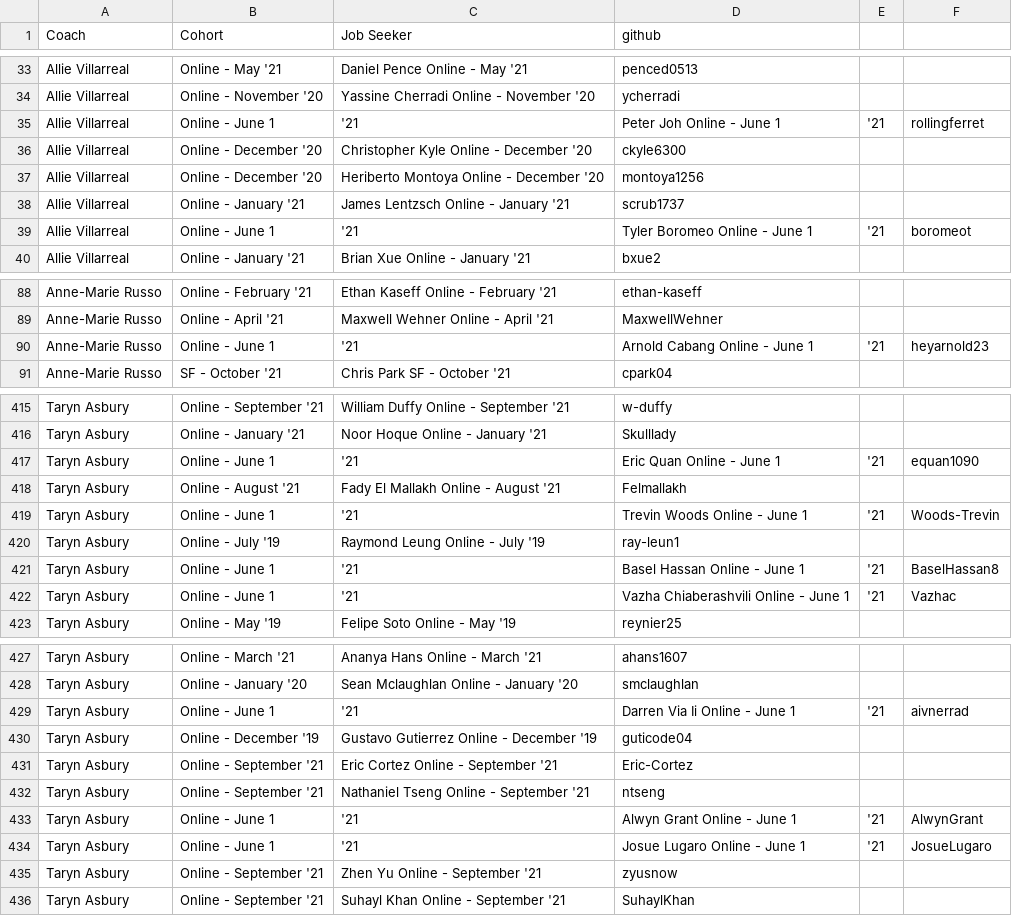
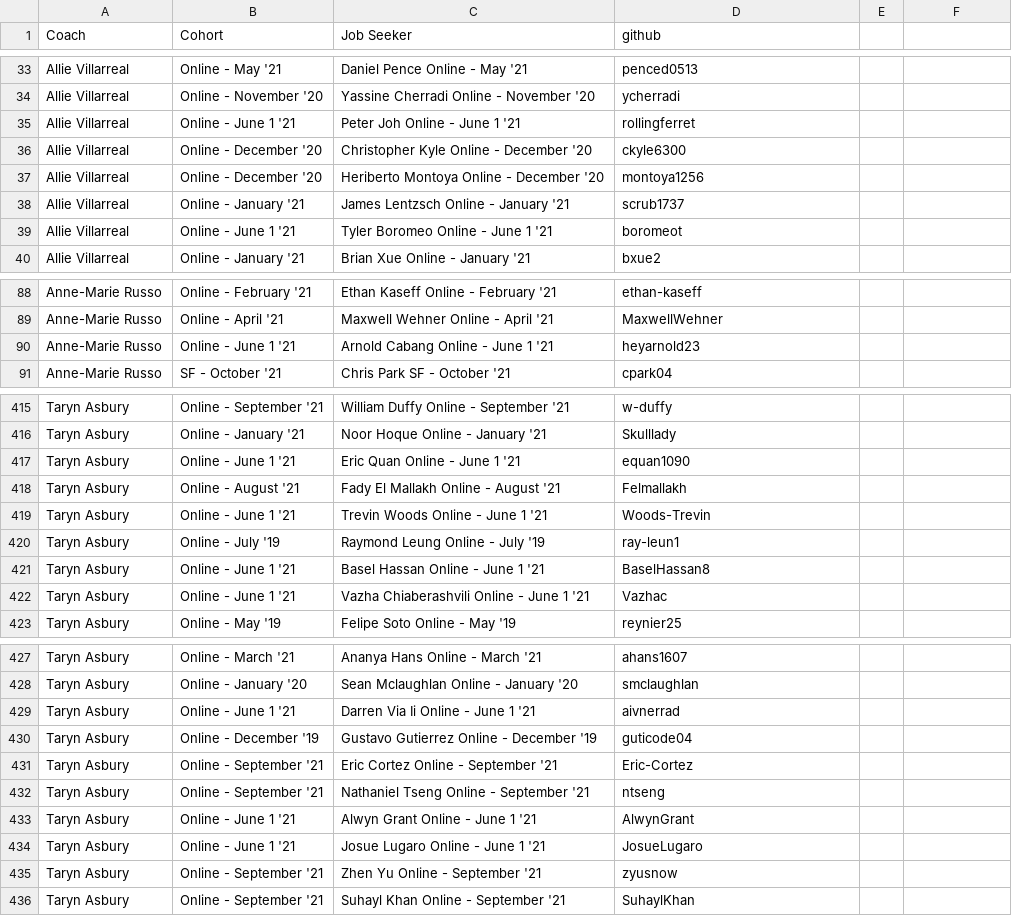
Before and after one commit to mlamarche77/Github-Calendar, a CSV file: static/github.csv, drawn as a sheet; only a part is shown, gaps mark what is left out; the diff covers the shown part only.

Commit message:
Update github.csv

```diff
--- a/static/github.csv
+++ b/static/github.csv
@@ -34,3 +34,3 @@ Allie Villarreal,Online - May '21,Daniel Pence     Online - May '21,penced0513
 Allie Villarreal,Online - November '20,Yassine Cherradi     Online - November '20,ycherradi
-Allie Villarreal,Online - June 1, '21,Peter Joh     Online - June 1, '21,rollingferret
+Allie Villarreal,Online - June 1 '21,Peter Joh     Online - June 1 '21,rollingferret
 Allie Villarreal,Online - December '20,Christopher Kyle     Online - December '20,ckyle6300
@@ -38,3 +38,3 @@ Allie Villarreal,Online - December '20,Heriberto Montoya     Online - December '
 Allie Villarreal,Online - January '21,James Lentzsch     Online - January '21,scrub1737
-Allie Villarreal,Online - June 1, '21,Tyler Boromeo     Online - June 1, '21,boromeot
+Allie Villarreal,Online - June 1 '21,Tyler Boromeo     Online - June 1 '21,boromeot
 Allie Villarreal,Online - January '21,Brian Xue     Online - January '21,bxue2
@@ -89,3 +89,3 @@ Anne-Marie Russo,Online - February '21,Ethan Kaseff     Online - February '21,et
 Anne-Marie Russo,Online - April '21,Maxwell Wehner     Online - April '21,MaxwellWehner
-Anne-Marie Russo,Online - June 1, '21,Arnold Cabang     Online - June 1, '21,heyarnold23
+Anne-Marie Russo,Online - June 1 '21,Arnold Cabang     Online - June 1 '21,heyarnold23
 Anne-Marie Russo,SF - October '21,Chris Park     SF - October '21,cpark04
@@ -416,8 +416,8 @@ Taryn Asbury,Online - September '21,William Duffy     Online - September '21,w-d
 Taryn Asbury,Online - January '21,Noor Hoque     Online - January '21,Skulllady
-Taryn Asbury,Online - June 1, '21,Eric Quan     Online - June 1, '21,equan1090
+Taryn Asbury,Online - June 1 '21,Eric Quan     Online - June 1 '21,equan1090
 Taryn Asbury,Online - August '21,Fady El Mallakh     Online - August '21,Felmallakh
-Taryn Asbury,Online - June 1, '21,Trevin Woods     Online - June 1, '21,Woods-Trevin
+Taryn Asbury,Online - June 1 '21,Trevin Woods     Online - June 1 '21,Woods-Trevin
 Taryn Asbury,Online - July '19,Raymond Leung     Online - July '19,ray-leun1
-Taryn Asbury,Online - June 1, '21,Basel Hassan     Online - June 1, '21,BaselHassan8
-Taryn Asbury,Online - June 1, '21,Vazha Chiaberashvili     Online - June 1, '21,Vazhac
+Taryn Asbury,Online - June 1 '21,Basel Hassan     Online - June 1 '21,BaselHassan8
+Taryn Asbury,Online - June 1 '21,Vazha Chiaberashvili     Online - June 1 '21,Vazhac
 Taryn Asbury,Online - May '19,Felipe Soto     Online - May '19,reynier25
@@ -428,3 +428,3 @@ Taryn Asbury,Online - March '21,Ananya Hans     Online - March '21,ahans1607
 Taryn Asbury,Online - January '20,Sean Mclaughlan     Online - January '20,smclaughlan
-Taryn Asbury,Online - June 1, '21,Darren Via Ii     Online - June 1, '21,aivnerrad
+Taryn Asbury,Online - June 1 '21,Darren Via Ii     Online - June 1 '21,aivnerrad
 Taryn Asbury,Online - December '19,Gustavo Gutierrez     Online - December '19,guticode04
@@ -432,4 +432,4 @@ Taryn Asbury,Online - September '21,Eric Cortez     Online - September '21,Eric-
 Taryn Asbury,Online - September '21,Nathaniel Tseng     Online - September '21,ntseng
-Taryn Asbury,Online - June 1, '21,Alwyn Grant     Online - June 1, '21,AlwynGrant
-Taryn Asbury,Online - June 1, '21,Josue Lugaro     Online - June 1, '21,JosueLugaro
+Taryn Asbury,Online - June 1 '21,Alwyn Grant     Online - June 1 '21,AlwynGrant
+Taryn Asbury,Online - June 1 '21,Josue Lugaro     Online - June 1 '21,JosueLugaro
 Taryn Asbury,Online - September '21,Zhen Yu     Online - September '21,zyusnow
```
Also changed, not shown: 2 added rows, 2 removed rows and 3 edited cells elsewhere in this file.
